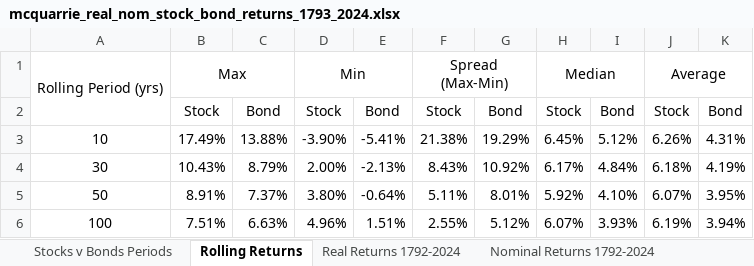
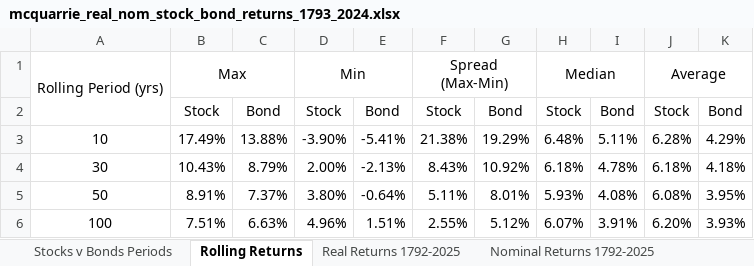
Before and after one commit to StarkArk/The_Long_View_Stocks_Bonds, an Excel workbook: Data/mcquarrie_real_nom_stock_bond_returns_1793_2024.xlsx, sheet Rolling Returns, drawn as a sheet; values as stored, in another font and other column widths than the file's, no borders; the diff names each change by its address in the sheet, - before the commit and + after, or states it on an @@ line.

```diff
--- a/Data/mcquarrie_real_nom_stock_bond_returns_1793_2024.xlsx (sheet Rolling Returns)
+++ b/Data/mcquarrie_real_nom_stock_bond_returns_1793_2024.xlsx (sheet Rolling Returns)
-sheet tab: Real Returns 1792-2024
+sheet tab: Real Returns 1792-2025
-sheet tab: Nominal Returns 1792-2024
+sheet tab: Nominal Returns 1792-2025
-H3: 6.45%
+H3: 6.48%
-I3: 5.12%
+I3: 5.11%
-J3: 6.26%
+J3: 6.28%
-K3: 4.31%
+K3: 4.29%
-H4: 6.17%
+H4: 6.18%
-I4: 4.84%
+I4: 4.78%
-K4: 4.19%
+K4: 4.18%
-H5: 5.92%
+H5: 5.93%
-I5: 4.10%
+I5: 4.08%
-J5: 6.07%
+J5: 6.08%
-I6: 3.93%
+I6: 3.91%
-J6: 6.19%
+J6: 6.20%
-K6: 3.94%
+K6: 3.93%
```
Also changed, not shown: sheet VTI, sheet VCLT, sheet Real Returns 1792-2025, sheet Stocks v Bonds Periods, sheet 2019-2025 JanToJan, sheet Nominal Returns 1792-2025, other sheet tabs, formulas that keep their value, 1 other file.
